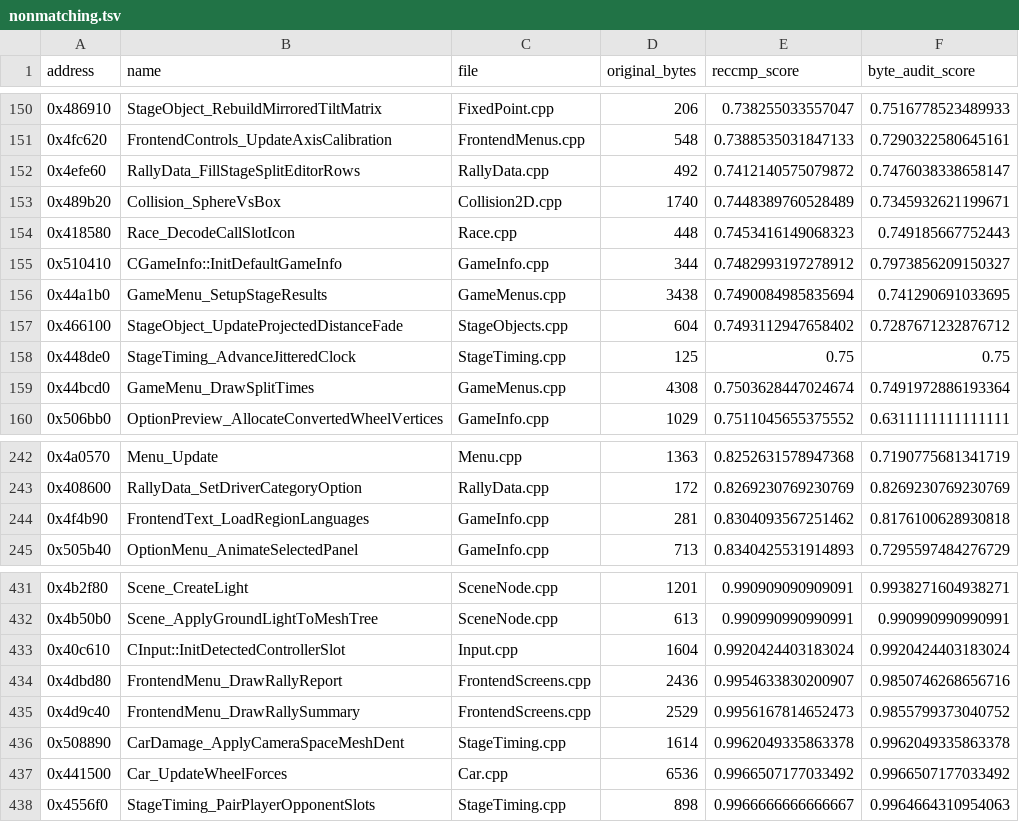
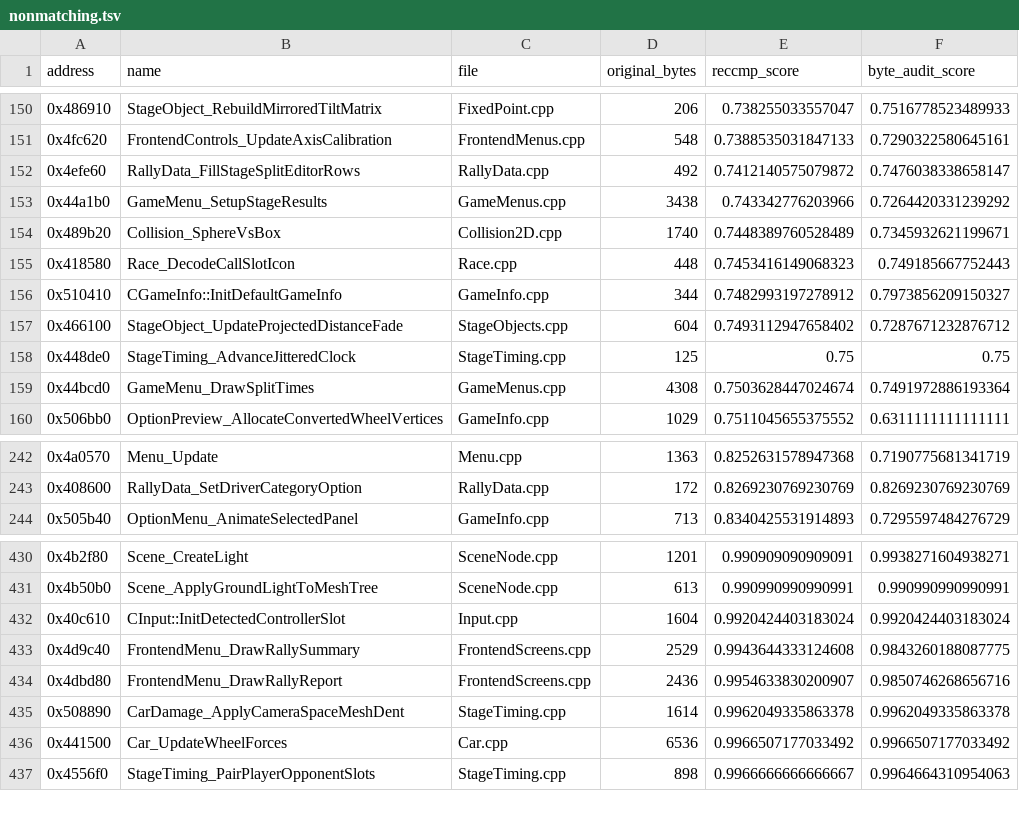
Before and after one commit to pablocpas/CMR2Decomp, a TSV file: CMR2PROGRESS/nonmatching.tsv, drawn as a sheet; only a part is shown, gaps mark what is left out.

```diff
--- a/CMR2PROGRESS/nonmatching.tsv
+++ b/CMR2PROGRESS/nonmatching.tsv
@@ -152,2 +152,3 @@ address	name	file	original_bytes	reccmp_score	byte_audit_score
 0x4efe60	RallyData_FillStageSplitEditorRows	RallyData.cpp	492	0.7412140575079872	0.7476038338658147
+0x44a1b0	GameMenu_SetupStageResults	GameMenus.cpp	3438	0.743342776203966	0.7264420331239292
 0x489b20	Collision_SphereVsBox	Collision2D.cpp	1740	0.7448389760528489	0.7345932621199671
@@ -155,3 +156,2 @@ address	name	file	original_bytes	reccmp_score	byte_audit_score
 0x510410	CGameInfo::InitDefaultGameInfo	GameInfo.cpp	344	0.7482993197278912	0.7973856209150327
-0x44a1b0	GameMenu_SetupStageResults	GameMenus.cpp	3438	0.7490084985835694	0.741290691033695
 0x466100	StageObject_UpdateProjectedDistanceFade	StageObjects.cpp	604	0.7493112947658402	0.7287671232876712
@@ -243,3 +243,2 @@ address	name	file	original_bytes	reccmp_score	byte_audit_score
 0x408600	RallyData_SetDriverCategoryOption	RallyData.cpp	172	0.8269230769230769	0.8269230769230769
-0x4f4b90	FrontendText_LoadRegionLanguages	GameInfo.cpp	281	0.8304093567251462	0.8176100628930818
 0x505b40	OptionMenu_AnimateSelectedPanel	GameInfo.cpp	713	0.8340425531914893	0.7295597484276729
@@ -433,4 +432,4 @@ address	name	file	original_bytes	reccmp_score	byte_audit_score
 0x40c610	CInput::InitDetectedControllerSlot	Input.cpp	1604	0.9920424403183024	0.9920424403183024
+0x4d9c40	FrontendMenu_DrawRallySummary	FrontendScreens.cpp	2529	0.9943644333124608	0.9843260188087775
 0x4dbd80	FrontendMenu_DrawRallyReport	FrontendScreens.cpp	2436	0.9954633830200907	0.9850746268656716
-0x4d9c40	FrontendMenu_DrawRallySummary	FrontendScreens.cpp	2529	0.9956167814652473	0.9855799373040752
 0x508890	CarDamage_ApplyCameraSpaceMeshDent	StageTiming.cpp	1614	0.9962049335863378	0.9962049335863378
```
Also changed, not shown: 9 other files.
